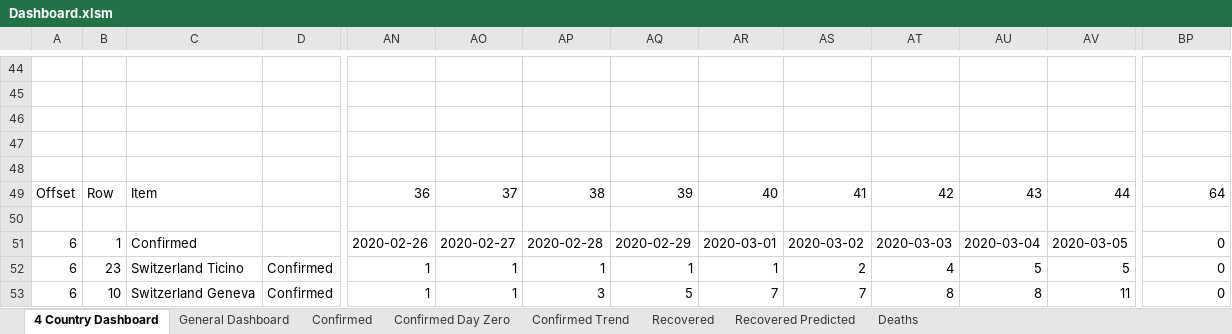
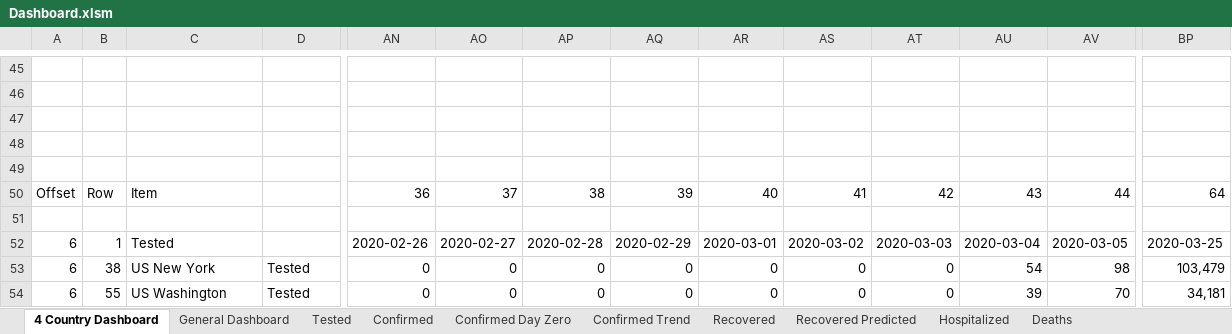
Before and after one commit to georgzurbonsen/Beyond4P_Apps, an Excel workbook: COVID-19 Apps/Dashboard.xlsm, sheet 4 Country Dashboard, drawn as a sheet; only a part is shown, gaps mark what is left out; values as stored, in another font and other column widths than the file's, no borders; charts and pictures and conditional formats not drawn; addresses are those after the commit; the diff covers the shown part only; the diff names each change by its address in the sheet, - before the commit and + after, or states it on an @@ line.

Commit message:
Update 2020-03-26 21:45 Tested and Hospitalized added for US,CH

```diff
--- a/COVID-19 Apps/Dashboard.xlsm (sheet 4 Country Dashboard)
+++ b/COVID-19 Apps/Dashboard.xlsm (sheet 4 Country Dashboard)
+sheet tab: Tested
+sheet tab: Hospitalized
-C52: Confirmed
+C52: Tested
-BP52: 0
+BP52: 2020-03-25
-B53: 23
+B53: 38
-C53: Switzerland Ticino
+C53: US New York
-D53:D54: Confirmed
+D53:D54: Tested
-AN53:AN54: 1
+AN53:AN54: 0
-AO53:AO54: 1
+AO53:AO54: 0
-AP53: 1
+AP53: 0
-AQ53: 1
+AQ53: 0
-AR53: 1
+AR53: 0
-AS53: 2
+AS53: 0
-AT53: 4
+AT53: 0
-AU53: 5
+AU53: 54
-AV53: 5
+AV53: 98
-BP53: 0
+BP53: 103,479
-B54: 10
+B54: 55
-C54: Switzerland Geneva
+C54: US Washington
-AP54: 3
+AP54: 0
-AQ54: 5
+AQ54: 0
-AR54: 7
+AR54: 0
-AS54: 7
+AS54: 0
-AT54: 8
+AT54: 0
-AU54: 8
+AU54: 39
-AV54: 11
+AV54: 70
-BP54: 0
+BP54: 34,181
```
Also changed, not shown: 23 added rows, 10 removed rows and 644 edited cells elsewhere in this sheet, sheet Recovered Predicted, sheet Recovered, sheet Deaths, sheet General Dashboard, sheet Confirmed, sheet Confirmed Day Zero, 1 more sheet, formulas that keep their value, charts or pictures, 42 other files.
